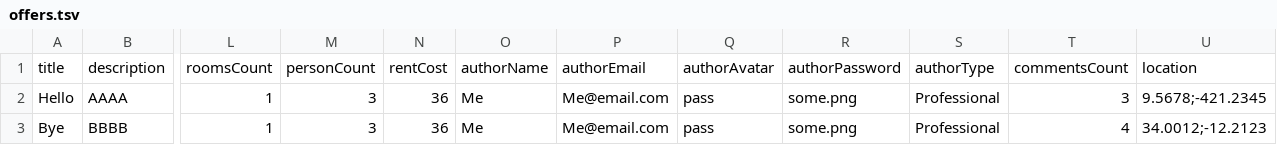
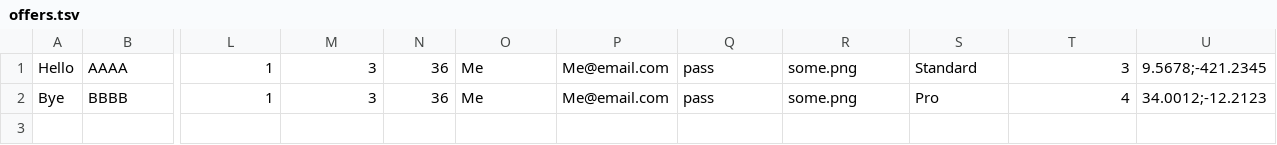
Before and after one commit to htmlacademy-univer-nodejs-1/2572023-six-cities-5, a TSV file: src/mocks/offers.tsv, drawn as a sheet; only a part is shown, gaps mark what is left out; removed rows and columns are numbered as before the commit, all else as after; rows hold the shown columns only; the diff names each change by its address in the sheet, - before the commit and + after, or states it on an @@ line.

```diff
--- a/src/mocks/offers.tsv
+++ b/src/mocks/offers.tsv
-row 1: title | description | roomsCount | personCount | rentCost | authorName | authorEmail | authorAvatar | authorPassword | authorType | commentsCount | location
-S1: Professional
+S1: Standard
-S2: Professional
+S2: Pro
```
Also changed, not shown: 2 other files.
